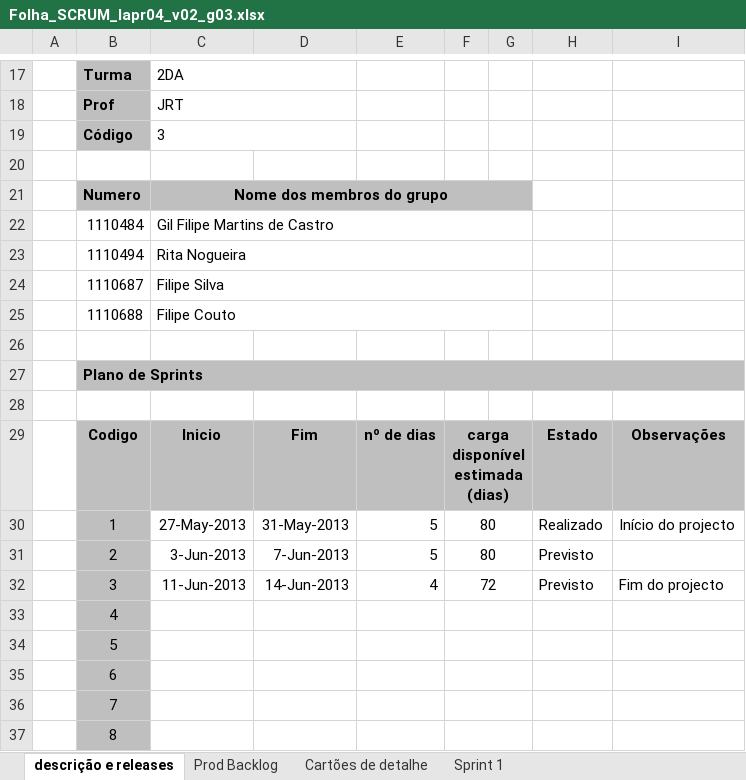
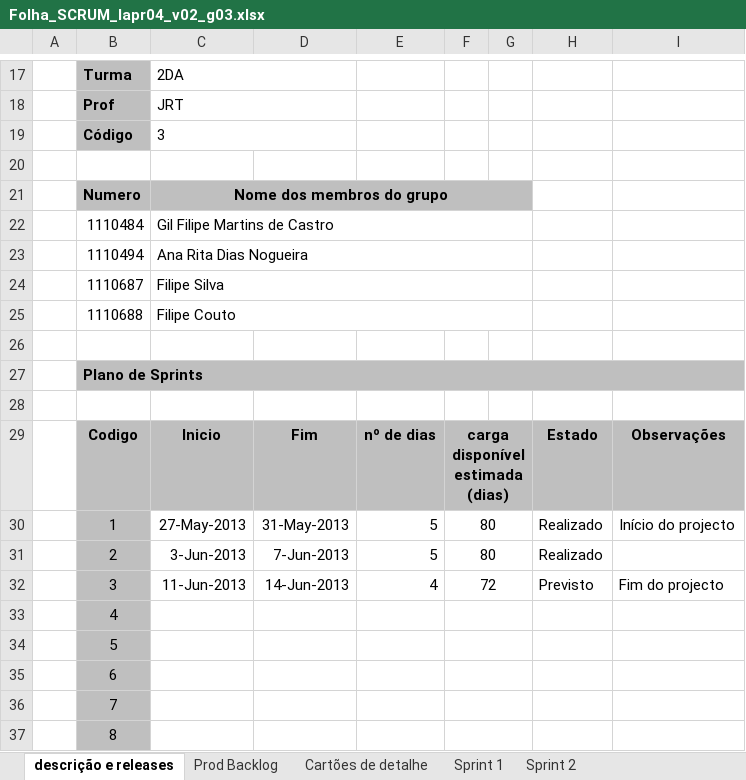
Before and after one commit to filipecouto/cleansheets, an Excel workbook: doc/Folha_SCRUM_lapr04_v02_g03.xlsx, sheet descrição e releases, drawn as a sheet; only a part is shown, gaps mark what is left out; values as stored, in another font and other column widths than the file's, no borders; charts and pictures not drawn; the diff names each change by its address in the sheet, - before the commit and + after, or states it on an @@ line.

```diff
--- a/doc/Folha_SCRUM_lapr04_v02_g03.xlsx (sheet descrição e releases)
+++ b/doc/Folha_SCRUM_lapr04_v02_g03.xlsx (sheet descrição e releases)
+sheet tab: Sprint 2
-C23: Rita Nogueira
+C23: Ana Rita Dias Nogueira
-H31: Previsto
+H31: Realizado
```
Also changed, not shown: sheet Cartões de detalhe, sheet Prod Backlog, sheet Sprint 1, formulas that keep their value, charts or pictures.
